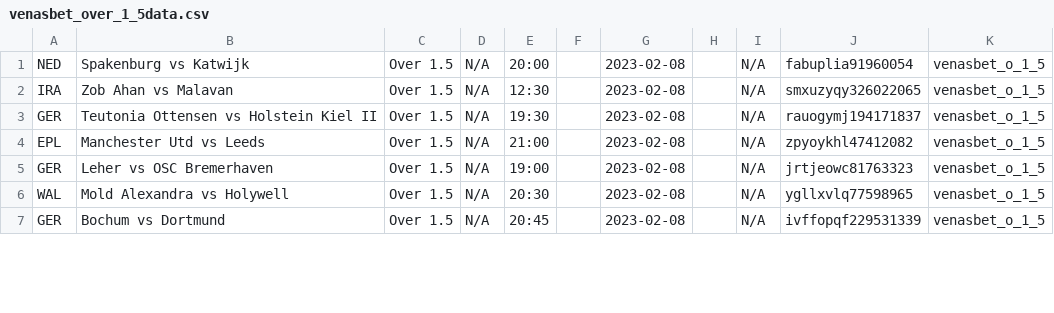
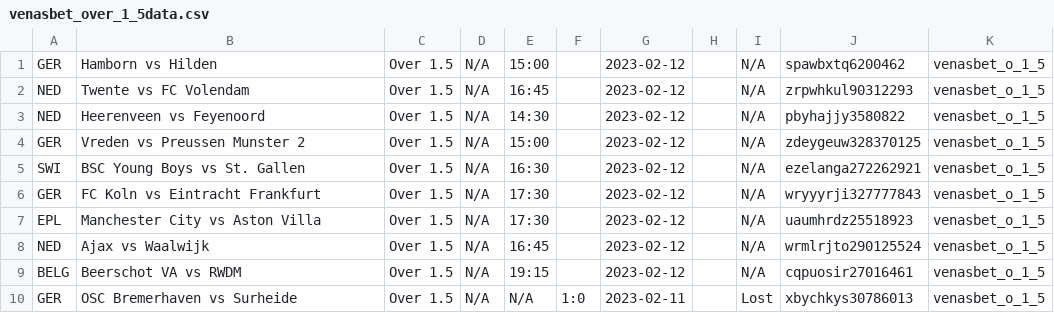
Before and after one commit to tecpg/delay_kbt_bot, a CSV file: venasbet_over_1_5data.csv, drawn as a sheet; only a part is shown; the diff covers the shown part only.

```diff
--- a/venasbet_over_1_5data.csv
+++ b/venasbet_over_1_5data.csv
@@ -1,7 +1,10 @@
-NED,Spakenburg vs  Katwijk,Over 1.5,N/A,20:00,,2023-02-08,,N/A,fabuplia91960054,venasbet_o_1_5
-IRA,Zob Ahan vs  Malavan,Over 1.5,N/A,12:30,,2023-02-08,,N/A,smxuzyqy326022065,venasbet_o_1_5
-GER,Teutonia Ottensen vs  Holstein Kiel II,Over 1.5,N/A,19:30,,2023-02-08,,N/A,rauogymj194171837,venasbet_o_1_5
-EPL,Manchester Utd vs  Leeds,Over 1.5,N/A,21:00,,2023-02-08,,N/A,zpyoykhl47412082,venasbet_o_1_5
-GER,Leher vs  OSC Bremerhaven,Over 1.5,N/A,19:00,,2023-02-08,,N/A,jrtjeowc81763323,venasbet_o_1_5
-WAL,Mold Alexandra vs  Holywell,Over 1.5,N/A,20:30,,2023-02-08,,N/A,ygllxvlq77598965,venasbet_o_1_5
-GER,Bochum vs  Dortmund,Over 1.5,N/A,20:45,,2023-02-08,,N/A,ivffopqf229531339,venasbet_o_1_5
+GER,Hamborn vs  Hilden,Over 1.5,N/A,15:00,,2023-02-12,,N/A,spawbxtq6200462,venasbet_o_1_5
+NED,Twente vs  FC Volendam,Over 1.5,N/A,16:45,,2023-02-12,,N/A,zrpwhkul90312293,venasbet_o_1_5
+NED, Heerenveen vs  Feyenoord,Over 1.5,N/A,14:30,,2023-02-12,,N/A,pbyhajjy3580822,venasbet_o_1_5
+GER,Vreden vs  Preussen Munster 2,Over 1.5,N/A,15:00,,2023-02-12,,N/A,zdeygeuw328370125,venasbet_o_1_5
+SWI,BSC Young Boys vs  St. Gallen,Over 1.5,N/A,16:30,,2023-02-12,,N/A,ezelanga272262921,venasbet_o_1_5
+GER, FC Koln vs  Eintracht Frankfurt,Over 1.5,N/A,17:30,,2023-02-12,,N/A,wryyyrji327777843,venasbet_o_1_5
+EPL,Manchester City vs  Aston Villa,Over 1.5,N/A,17:30,,2023-02-12,,N/A,uaumhrdz25518923,venasbet_o_1_5
+NED, Ajax vs  Waalwijk,Over 1.5,N/A,16:45,,2023-02-12,,N/A,wrmlrjto290125524,venasbet_o_1_5
+BELG,Beerschot VA vs  RWDM,Over 1.5,N/A,19:15,,2023-02-12,,N/A,cqpuosir27016461,venasbet_o_1_5
+GER,OSC Bremerhaven vs  Surheide,Over 1.5,N/A,N/A,1:0,2023-02-11,,Lost,xbychkys30786013,venasbet_o_1_5
```
Also changed, not shown: 1 removed row and 32 edited cells elsewhere in this file, 1x2bet-code.csv, oddslot_data.csv, 8 other files.
